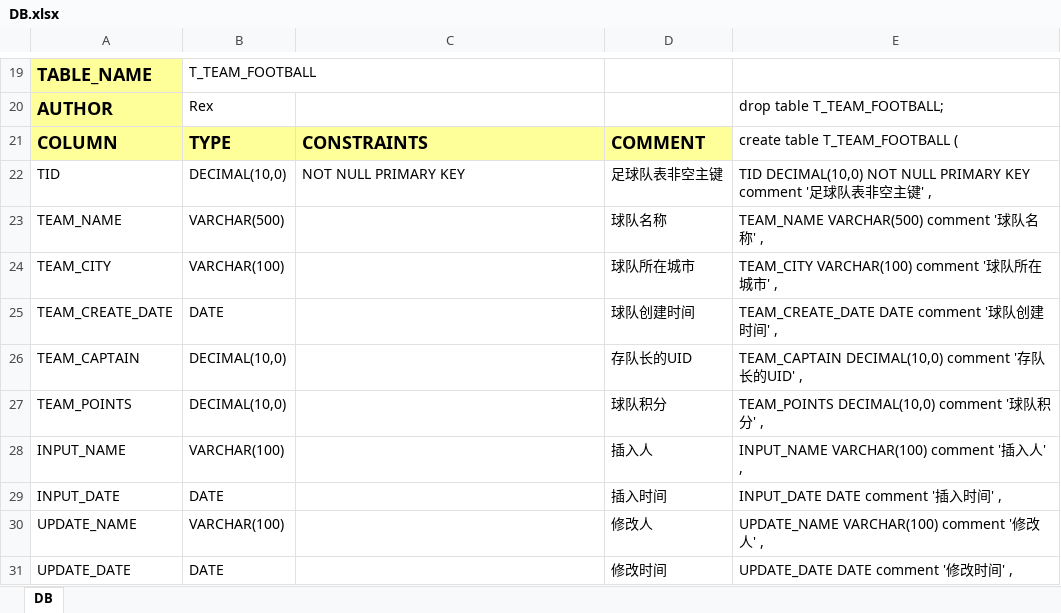
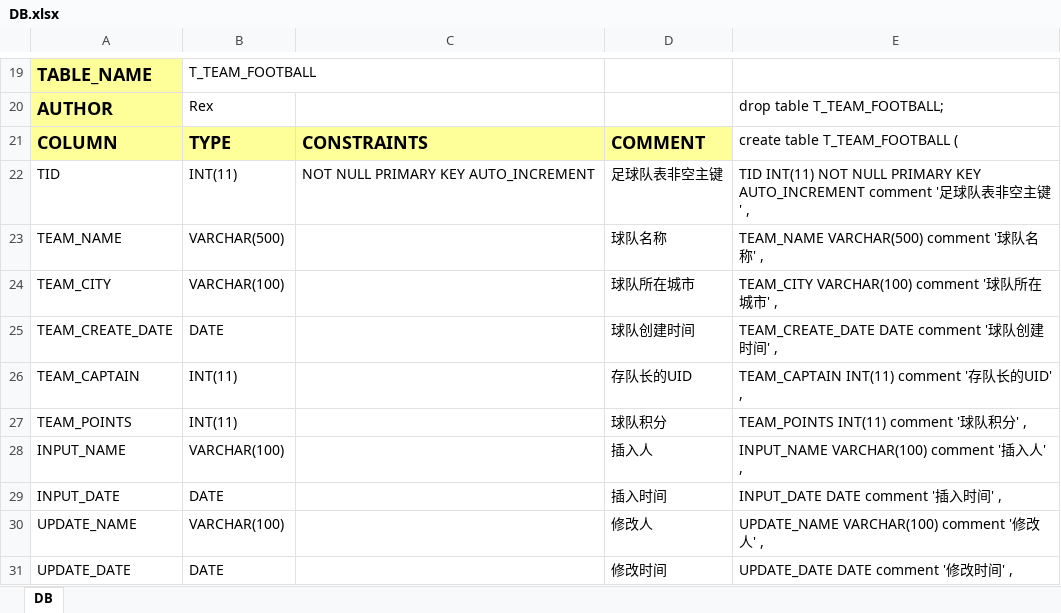
Before and after one commit to 07033320a/letsball, an Excel workbook: src/main/resources/DB.xlsx, sheet DB, drawn as a sheet; only a part is shown, gaps mark what is left out; values as stored, in another font and other column widths than the file's, no borders; the diff covers the shown part only; the diff names each change by its address in the sheet, - before the commit and + after, or states it on an @@ line.

Commit message:
update DB decimal to int

```diff
--- a/src/main/resources/DB.xlsx (sheet DB)
+++ b/src/main/resources/DB.xlsx (sheet DB)
-B22: DECIMAL(10,0)
+B22: INT(11)
-C22: NOT NULL PRIMARY KEY
+C22: NOT NULL PRIMARY KEY AUTO_INCREMENT
-E22: TID DECIMAL(10,0) NOT NULL PRIMARY KEY comment '…
+E22: TID INT(11) NOT NULL PRIMARY KEY AUTO_INCREMENT comment '…
-B26:B27: DECIMAL(10,0)
+B26:B27: INT(11)
-E26: TEAM_CAPTAIN DECIMAL(10,0) comment '存队长的UID' ,
+E26: TEAM_CAPTAIN INT(11) comment '存队长的UID' ,
-E27: TEAM_POINTS DECIMAL(10,0) comment '球队积分' ,
+E27: TEAM_POINTS INT(11) comment '球队积分' ,
```
Also changed, not shown: 57 edited cells elsewhere in this sheet.
